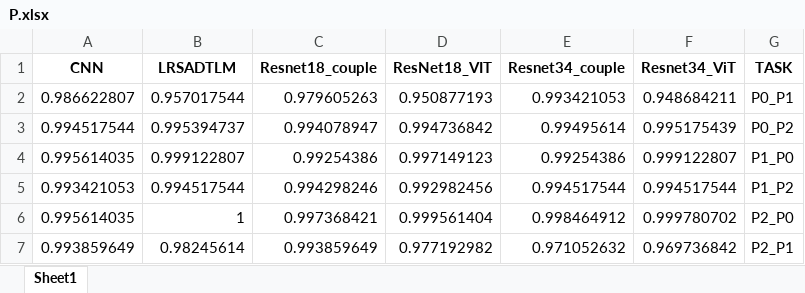
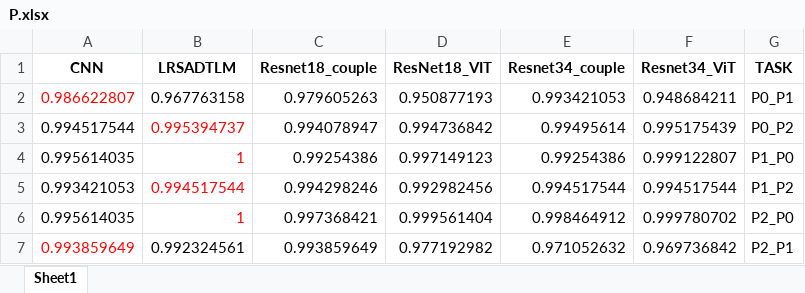
Before and after one commit to RCwukaka/RoViTLM, an Excel workbook: training/P.xlsx, sheet Sheet1, drawn as a sheet; values as stored, in another font and other column widths than the file's, no borders; the diff names each change by its address in the sheet, - before the commit and + after, or states it on an @@ line.

```diff
--- a/training/P.xlsx (sheet Sheet1)
+++ b/training/P.xlsx (sheet Sheet1)
-A2 text colour: black
+A2 text colour: #FF0000
-B2 (LRSADTLM): 0.957017544
+B2 (LRSADTLM): 0.967763158
-B3:B6 text colour: black
+B3:B6 text colour: #FF0000
-B4 (LRSADTLM): 0.999122807
+B4 (LRSADTLM): 1
-A7 text colour: black
+A7 text colour: #FF0000
-B7 (LRSADTLM): 0.98245614
+B7 (LRSADTLM): 0.992324561
```
Also changed, not shown: training/T.xlsx, training/W.xlsx, 47 other files.
